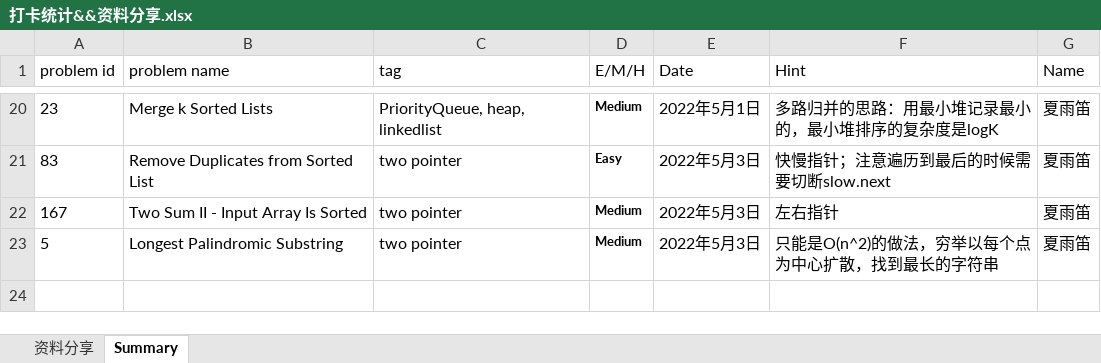
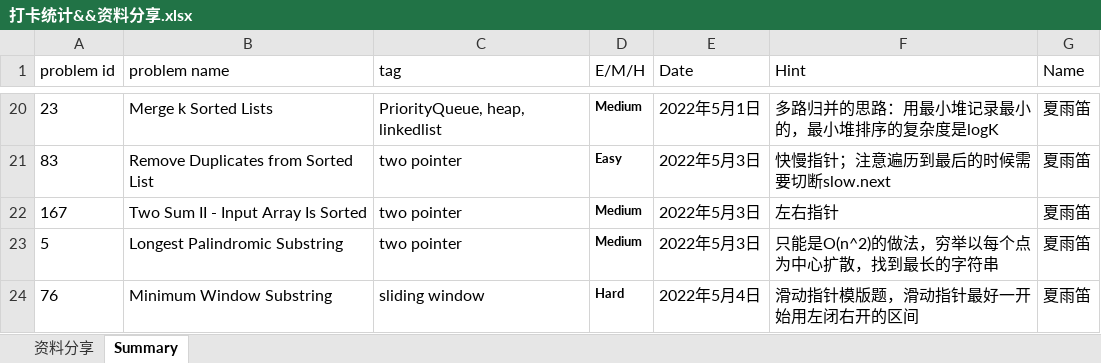
Before and after one commit to JILLXIA/2021leetcode, an Excel workbook: 打卡统计&&资料分享.xlsx, sheet Summary, drawn as a sheet; only a part is shown, gaps mark what is left out; values as stored, in another font and other column widths than the file's, no borders; the diff names each change by its address in the sheet, - before the commit and + after, or states it on an @@ line.

```diff
--- a/打卡统计&&资料分享.xlsx (sheet Summary)
+++ b/打卡统计&&资料分享.xlsx (sheet Summary)
+row 24: 76 | Minimum Window Substring | sliding window | Hard | 2022年5月4日 | 滑动指针模版题，滑动指针最好一开始用左闭右开的区间 | 夏雨笛
```
Also changed, not shown: 1 other file.
